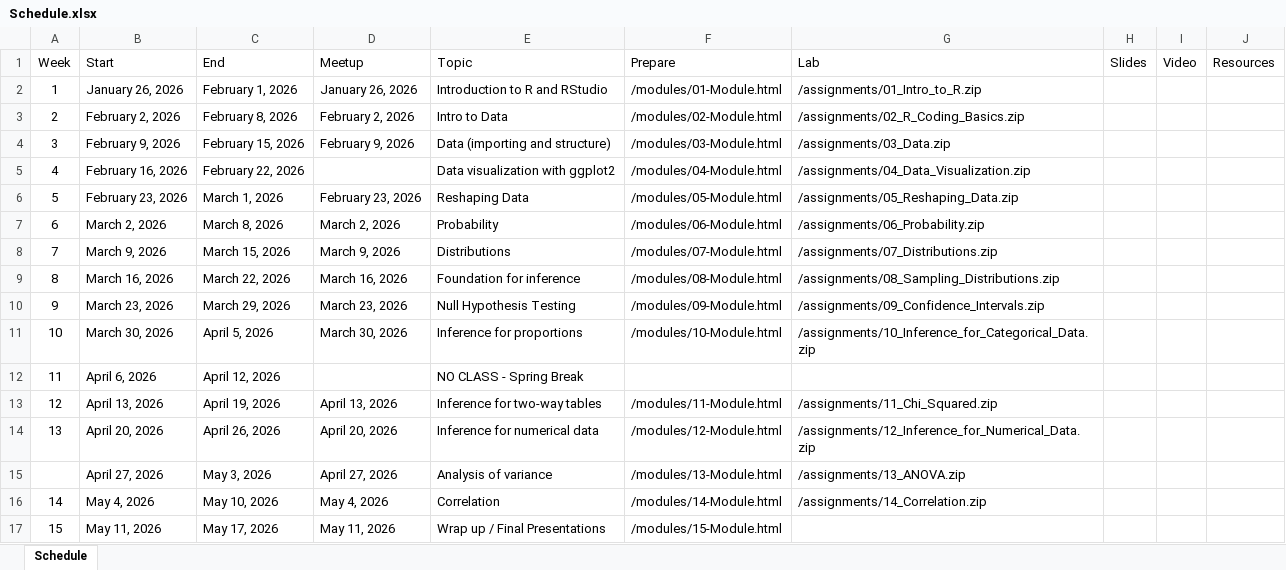
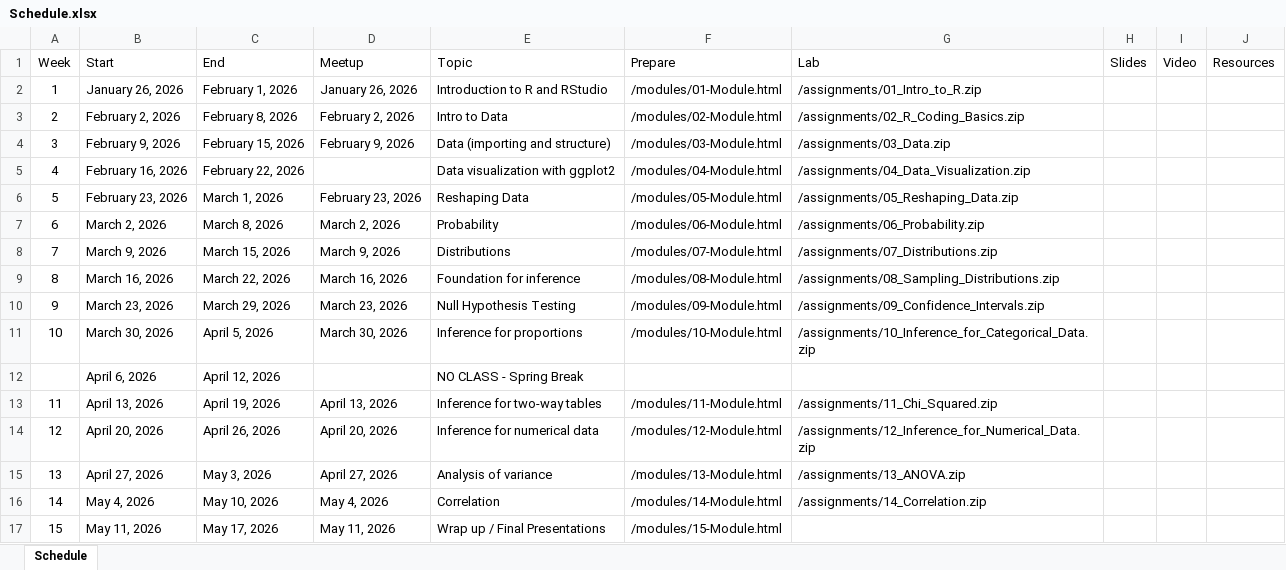
Before and after one commit to jbryer/IS381-2026-Spring, an Excel workbook: Schedule.xlsx, sheet Schedule, drawn as a sheet; values as stored, in another font and other column widths than the file's, no borders; the diff names each change by its address in the sheet, - before the commit and + after, or states it on an @@ line.

Commit message:
Fixed schedule.

```diff
--- a/Schedule.xlsx (sheet Schedule)
+++ b/Schedule.xlsx (sheet Schedule)
-A12 (Week): 11
+A12 (Week): (empty)
-A13 (Week): 12
+A13 (Week): 11
-A14 (Week): 13
+A14 (Week): 12
-A15 (Week): (empty)
+A15 (Week): 13
```
Also changed, not shown: 5 other files.
